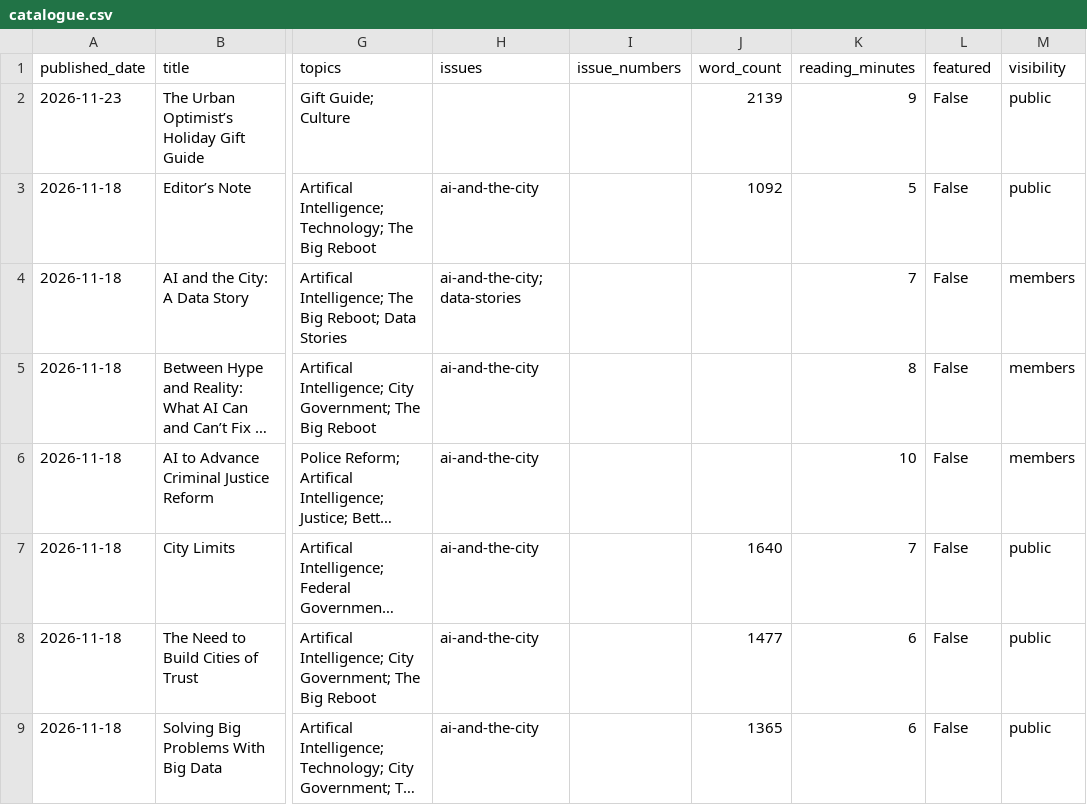
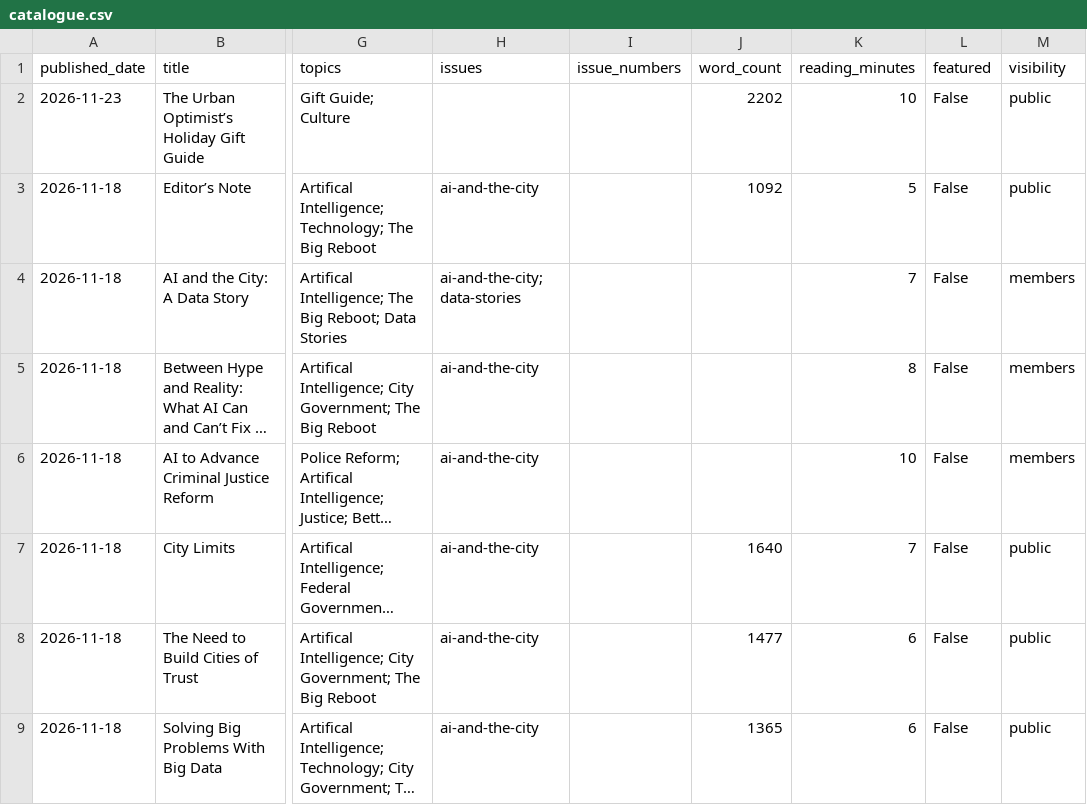
Before and after one commit to Vital-City-NYC/vital-city-catalogue, a CSV file: data/catalogue.csv, drawn as a sheet; only a part is shown, gaps mark what is left out; long unchanged cells end in …; the diff names each change by its address in the sheet, - before the commit and + after, or states it on an @@ line.

```diff
--- a/data/catalogue.csv
+++ b/data/catalogue.csv
-J2 (word_count): 2139
+J2 (word_count): 2202
-K2 (reading_minutes): 9
+K2 (reading_minutes): 10
```
Also changed, not shown: 21 other files.
